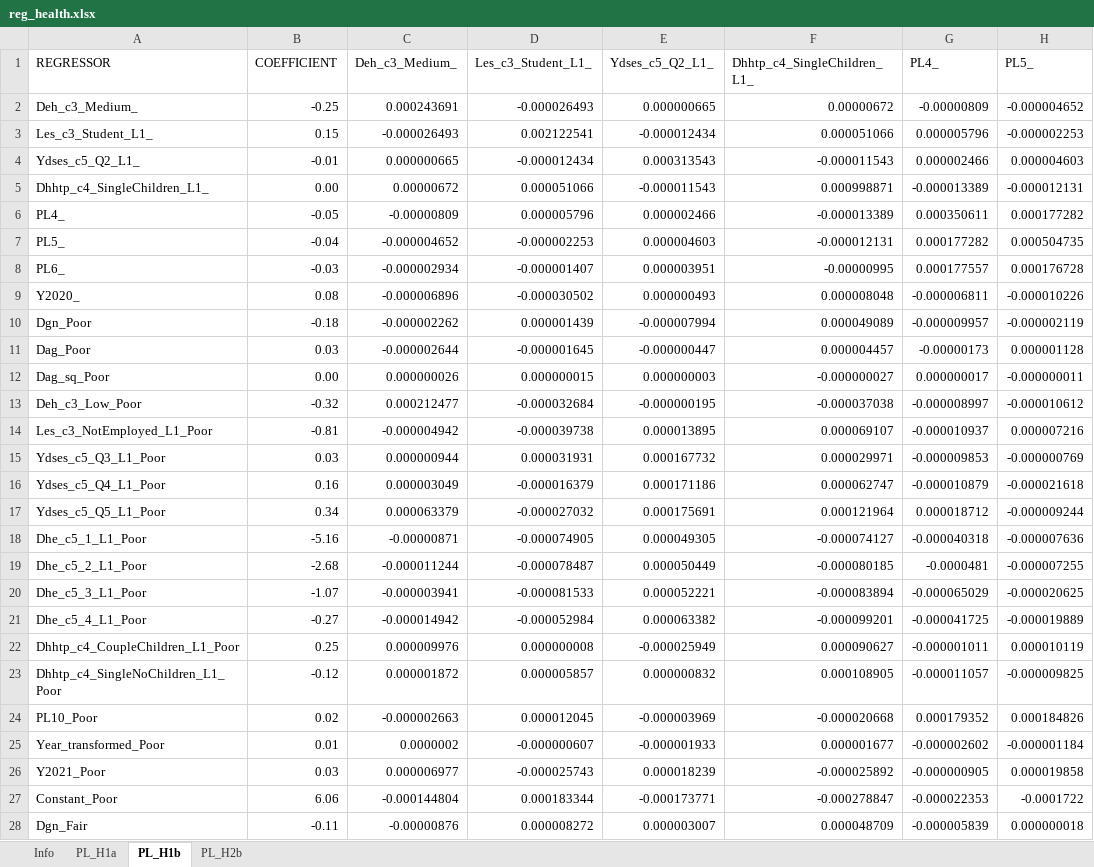
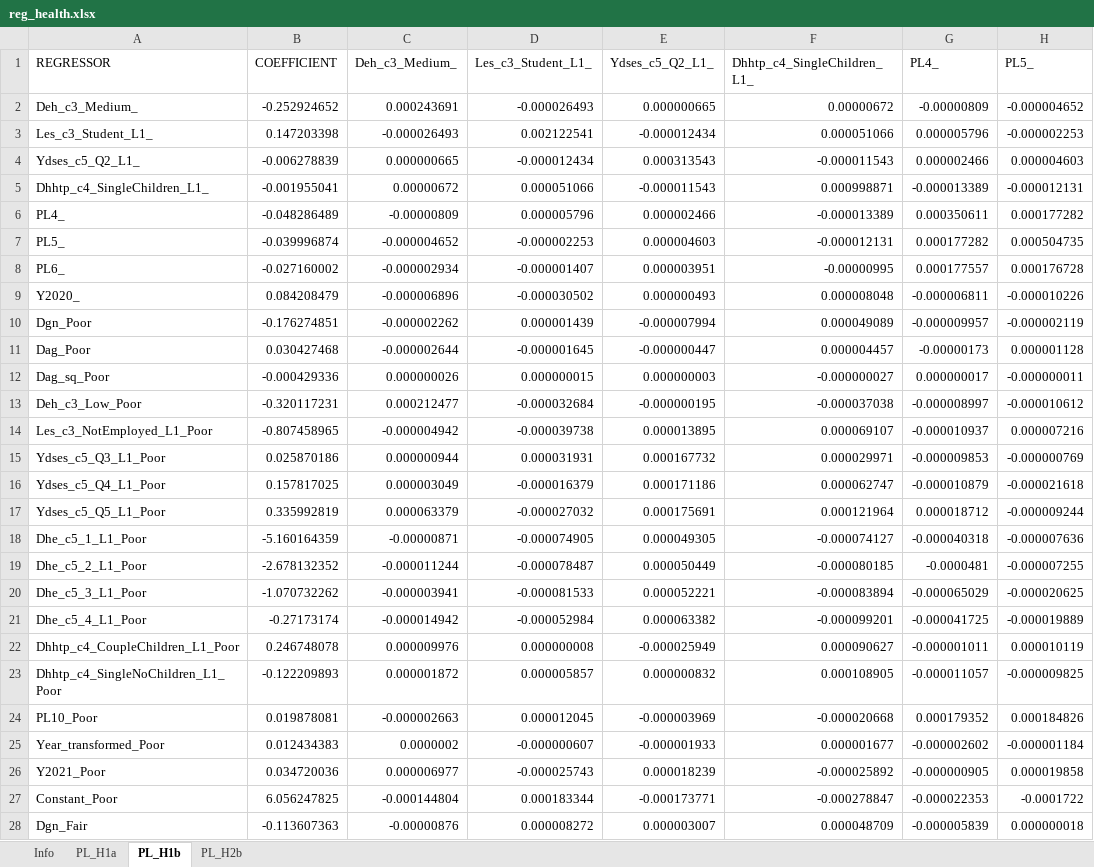
Before and after one commit to brzezinski666/SimPaths, an Excel workbook: input/reg_health.xlsx, sheet PL_H1b, drawn as a sheet; only a part is shown; values as stored, in another font and other column widths than the file's, no borders; the diff covers the shown part only; the diff names each change by its address in the sheet, - before the commit and + after, or states it on an @@ line.

```diff
--- a/input/reg_health.xlsx (sheet PL_H1b)
+++ b/input/reg_health.xlsx (sheet PL_H1b)
-B2 (COEFFICIENT): -0.25
+B2 (COEFFICIENT): -0.252924652
-B3 (COEFFICIENT): 0.15
+B3 (COEFFICIENT): 0.147203398
-B4 (COEFFICIENT): -0.01
+B4 (COEFFICIENT): -0.006278839
-B5 (COEFFICIENT): 0.00
+B5 (COEFFICIENT): -0.001955041
-B6 (COEFFICIENT): -0.05
+B6 (COEFFICIENT): -0.048286489
-B7 (COEFFICIENT): -0.04
+B7 (COEFFICIENT): -0.039996874
-B8 (COEFFICIENT): -0.03
+B8 (COEFFICIENT): -0.027160002
-B9 (COEFFICIENT): 0.08
+B9 (COEFFICIENT): 0.084208479
-B10 (COEFFICIENT): -0.18
+B10 (COEFFICIENT): -0.176274851
-B11 (COEFFICIENT): 0.03
+B11 (COEFFICIENT): 0.030427468
-B12 (COEFFICIENT): 0.00
+B12 (COEFFICIENT): -0.000429336
-B13 (COEFFICIENT): -0.32
+B13 (COEFFICIENT): -0.320117231
-B14 (COEFFICIENT): -0.81
+B14 (COEFFICIENT): -0.807458965
-B15 (COEFFICIENT): 0.03
+B15 (COEFFICIENT): 0.025870186
-B16 (COEFFICIENT): 0.16
+B16 (COEFFICIENT): 0.157817025
-B17 (COEFFICIENT): 0.34
+B17 (COEFFICIENT): 0.335992819
-B18 (COEFFICIENT): -5.16
+B18 (COEFFICIENT): -5.160164359
-B19 (COEFFICIENT): -2.68
+B19 (COEFFICIENT): -2.678132352
-B20 (COEFFICIENT): -1.07
+B20 (COEFFICIENT): -1.070732262
-B21 (COEFFICIENT): -0.27
+B21 (COEFFICIENT): -0.27173174
-B22 (COEFFICIENT): 0.25
+B22 (COEFFICIENT): 0.246748078
-B23 (COEFFICIENT): -0.12
+B23 (COEFFICIENT): -0.122209893
-B24 (COEFFICIENT): 0.02
+B24 (COEFFICIENT): 0.019878081
-B25 (COEFFICIENT): 0.01
+B25 (COEFFICIENT): 0.012434383
-B26 (COEFFICIENT): 0.03
+B26 (COEFFICIENT): 0.034720036
-B27 (COEFFICIENT): 6.06
+B27 (COEFFICIENT): 6.056247825
-B28 (COEFFICIENT): -0.11
+B28 (COEFFICIENT): -0.113607363
```
Also changed, not shown: 53 edited cells elsewhere in this sheet, sheet PL_H1a, 1 other file.
